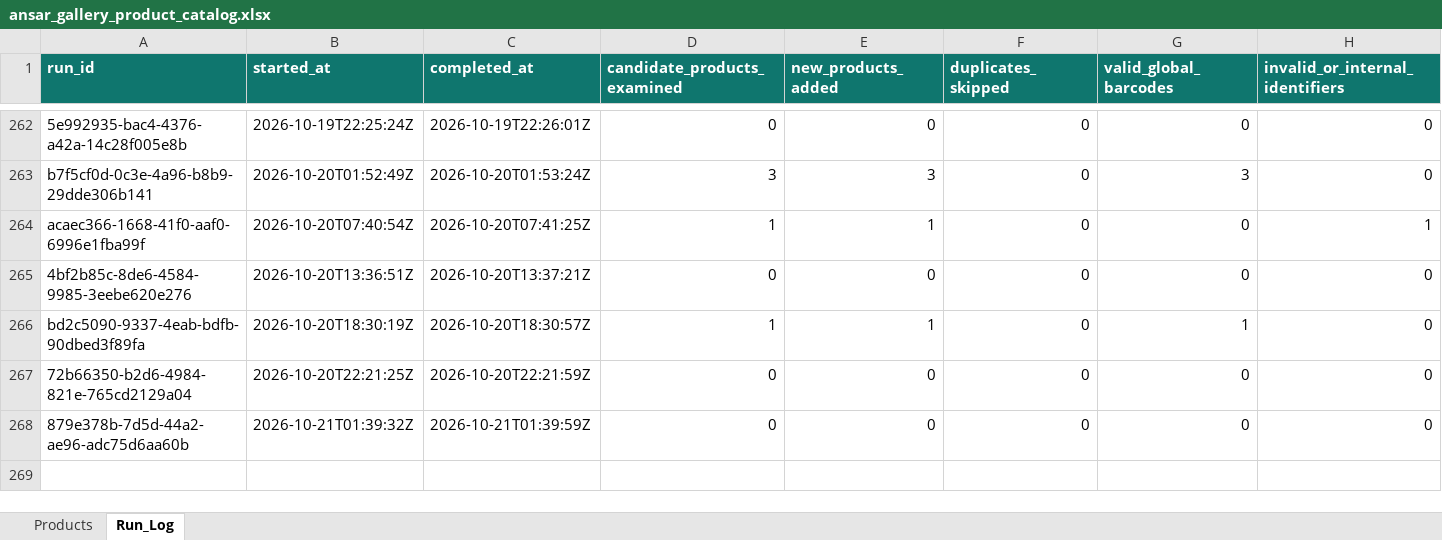
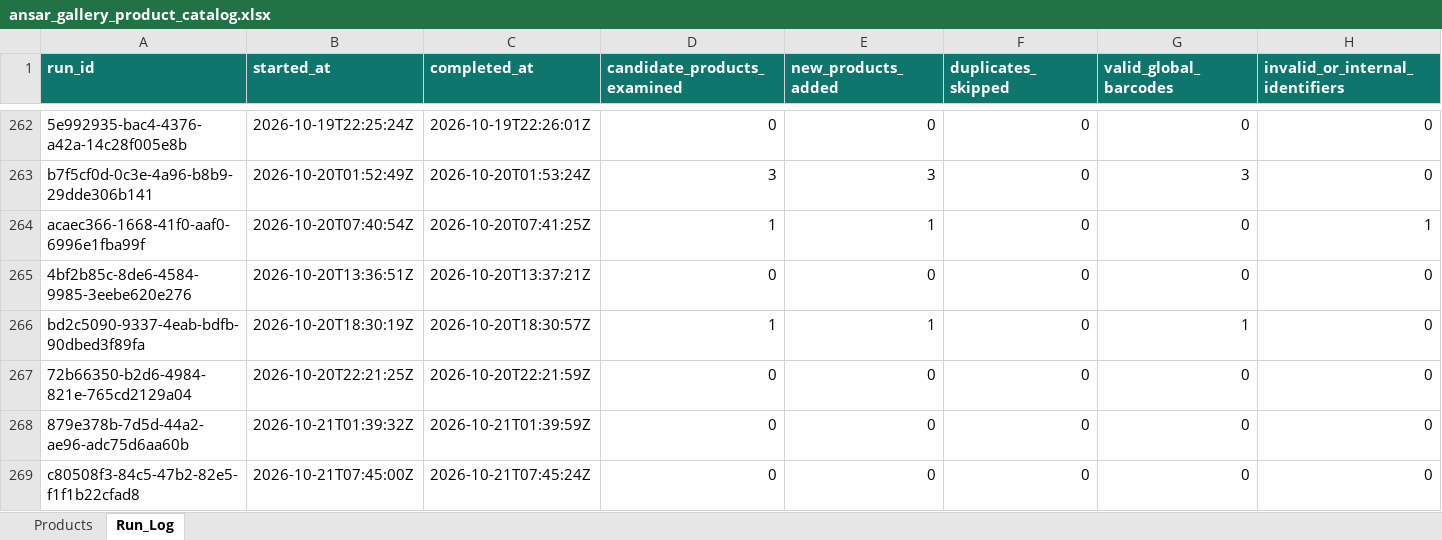
Before and after one commit to arham6212/product-expiry-management, an Excel workbook: data/ansar_gallery_product_catalog.xlsx, sheet Run_Log, drawn as a sheet; only a part is shown, gaps mark what is left out; values as stored, in another font and other column widths than the file's, no borders; table styles not drawn; rows hold the shown columns only; the diff names each change by its address in the sheet, - before the commit and + after, or states it on an @@ line.

```diff
--- a/data/ansar_gallery_product_catalog.xlsx (sheet Run_Log)
+++ b/data/ansar_gallery_product_catalog.xlsx (sheet Run_Log)
+row 269: c80508f3-84c5-47b2-82e5-f1f1b22cfad8 | 2026-10-21T07:45:00Z | 2026-10-21T07:45:24Z | 0 | 0 | 0 | 0 | 0
```
Also changed, not shown: 3 other files.
